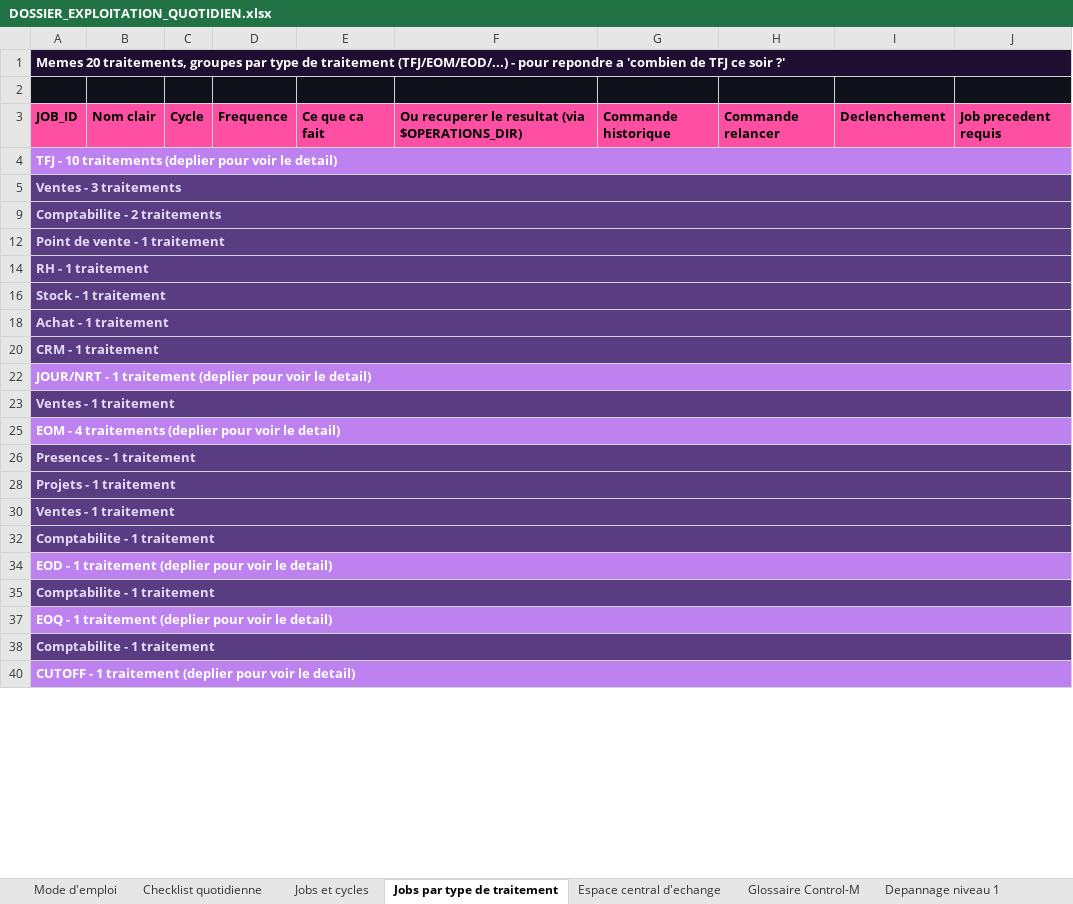
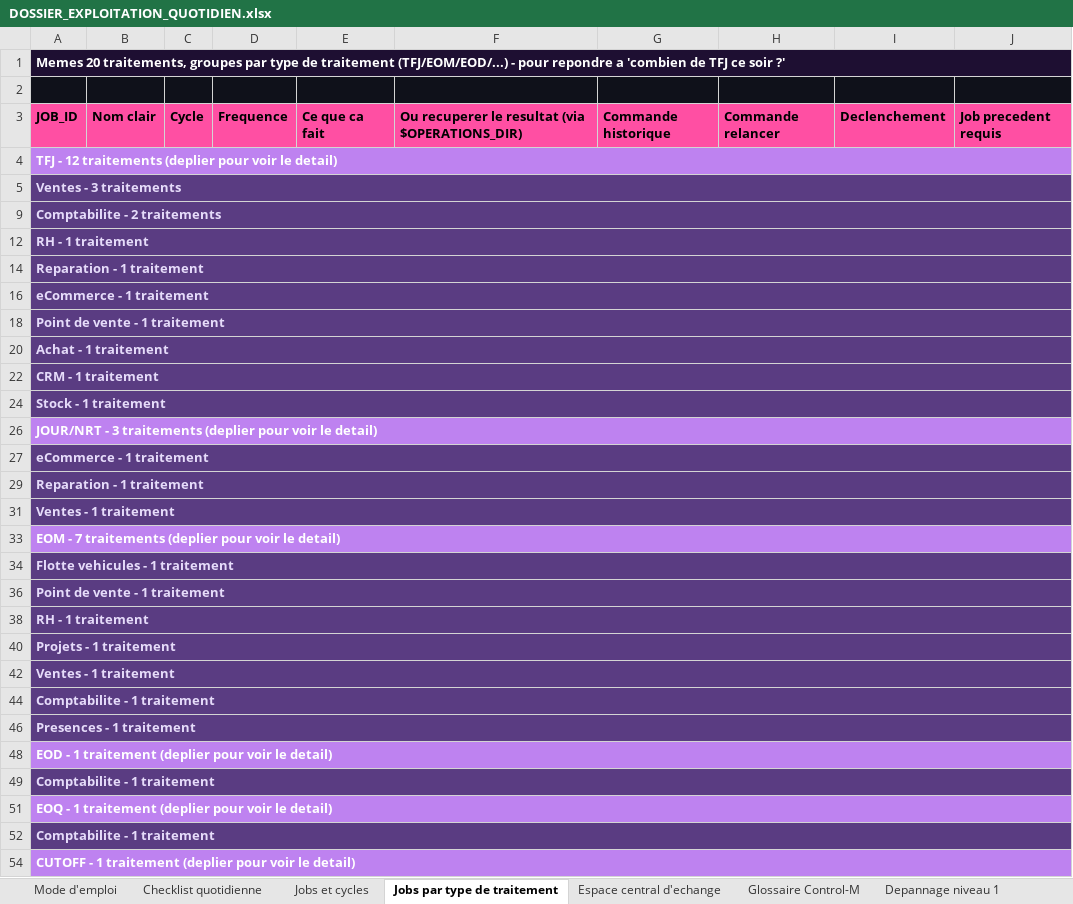
Before and after one commit to ykeupssi123-ship-it/ECF, an Excel workbook: docs/DOSSIER_EXPLOITATION_QUOTIDIEN.xlsx, sheet Jobs par type de traitement, drawn as a sheet; only a part is shown; values as stored, in another font and other column widths than the file's, no borders; removed rows and columns are numbered as before the commit, all else as after; the diff covers the shown part only; the diff names each change by its address in the sheet, - before the commit and + after, or states it on an @@ line.

```diff
--- a/docs/DOSSIER_EXPLOITATION_QUOTIDIEN.xlsx (sheet Jobs par type de traitement)
+++ b/docs/DOSSIER_EXPLOITATION_QUOTIDIEN.xlsx (sheet Jobs par type de traitement)
-A4: TFJ - 10 traitements (deplier…
+A4: TFJ - 12 traitements (deplier…
+row 12: RH - 1 traitement
+row 14: Reparation - 1 traitement
+row 16: eCommerce - 1 traitement
+row 18: Point de vente - 1 traitement
@@ row 18 moved to row 20: Achat - 1 traitement @@
@@ row 20 moved to row 22: CRM - 1 traitement @@
@@ row 16 moved to row 24: Stock - 1 traitement @@
+row 26: JOUR/NRT - 3 traitements (deplier pour voir le detail)
+row 27: eCommerce - 1 traitement
+row 29: Reparation - 1 traitement
@@ row 23 moved to row 31: Ventes - 1 traitement @@
+row 33: EOM - 7 traitements (deplier pour voir le detail)
+row 34: Flotte vehicules - 1 traitement
-row 22: JOUR/NRT - 1 traitement (deplier pour voir le detail)
-row 25: EOM - 4 traitements (deplier pour voir le detail)
@@ row 26 moved to row 46: Presences - 1 traitement @@
```
Also changed, not shown: 7 added rows and 1 edited cell elsewhere in this sheet, sheet Jobs et cycles, hidden cells, docs/TABLEAU_DE_BORD_CYCLES_OPERATOIRES.xlsx, 16 other files.
